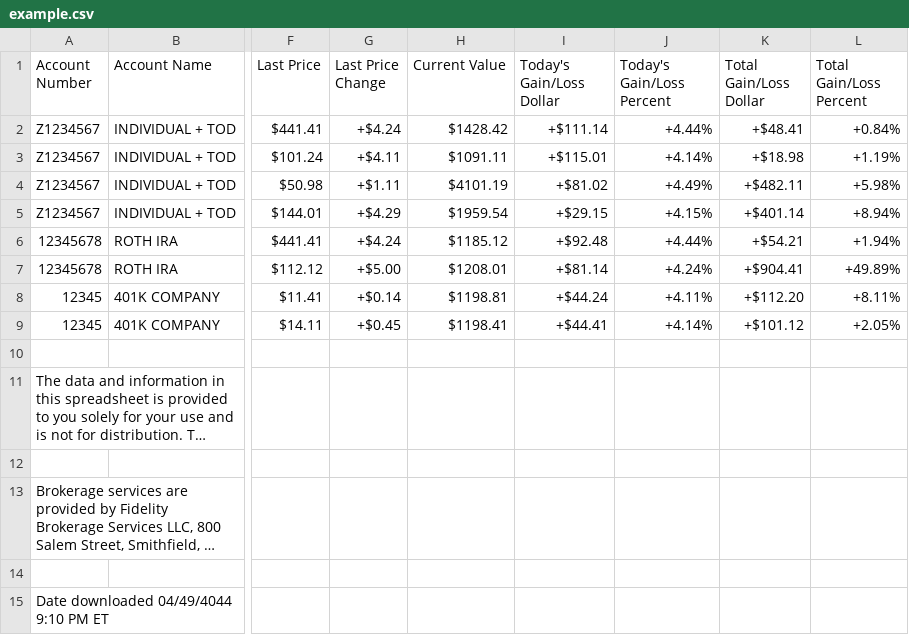
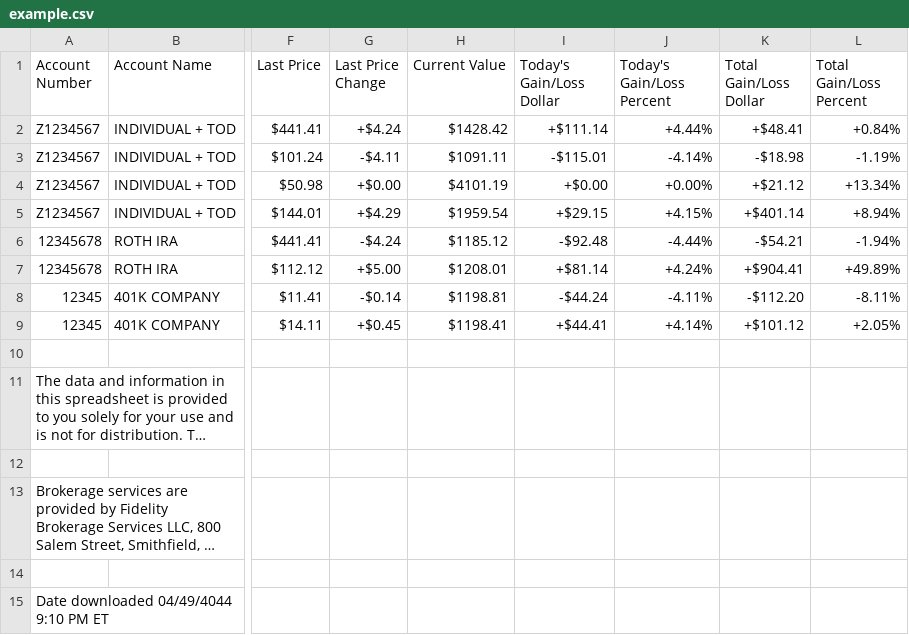
Before and after one commit to gerardrbentley/fidelity-account-overview, a CSV file: example.csv, drawn as a sheet; only a part is shown, gaps mark what is left out; long unchanged cells end in …; the diff names each change by its address in the sheet, - before the commit and + after, or states it on an @@ line.

```diff
--- a/example.csv
+++ b/example.csv
-G3 (Last Price Change): +$4.11
+G3 (Last Price Change): -$4.11
-I3 (Today's Gain/Loss Dollar): +$115.01
+I3 (Today's Gain/Loss Dollar): -$115.01
-J3 (Today's Gain/Loss Percent): +4.14%
+J3 (Today's Gain/Loss Percent): -4.14%
-K3 (Total Gain/Loss Dollar): +$18.98
+K3 (Total Gain/Loss Dollar): -$18.98
-L3 (Total Gain/Loss Percent): +1.19%
+L3 (Total Gain/Loss Percent): -1.19%
-G4 (Last Price Change): +$1.11
+G4 (Last Price Change): +$0.00
-I4 (Today's Gain/Loss Dollar): +$81.02
+I4 (Today's Gain/Loss Dollar): +$0.00
-J4 (Today's Gain/Loss Percent): +4.49%
+J4 (Today's Gain/Loss Percent): +0.00%
-K4 (Total Gain/Loss Dollar): +$482.11
+K4 (Total Gain/Loss Dollar): +$21.12
-L4 (Total Gain/Loss Percent): +5.98%
+L4 (Total Gain/Loss Percent): +13.34%
-G6 (Last Price Change): +$4.24
+G6 (Last Price Change): -$4.24
-I6 (Today's Gain/Loss Dollar): +$92.48
+I6 (Today's Gain/Loss Dollar): -$92.48
-J6 (Today's Gain/Loss Percent): +4.44%
+J6 (Today's Gain/Loss Percent): -4.44%
-K6 (Total Gain/Loss Dollar): +$54.21
+K6 (Total Gain/Loss Dollar): -$54.21
-L6 (Total Gain/Loss Percent): +1.94%
+L6 (Total Gain/Loss Percent): -1.94%
-G8 (Last Price Change): +$0.14
+G8 (Last Price Change): -$0.14
-I8 (Today's Gain/Loss Dollar): +$44.24
+I8 (Today's Gain/Loss Dollar): -$44.24
-J8 (Today's Gain/Loss Percent): +4.11%
+J8 (Today's Gain/Loss Percent): -4.11%
-K8 (Total Gain/Loss Dollar): +$112.20
+K8 (Total Gain/Loss Dollar): -$112.20
-L8 (Total Gain/Loss Percent): +8.11%
+L8 (Total Gain/Loss Percent): -8.11%
```
Also changed, not shown: 3 other files.
